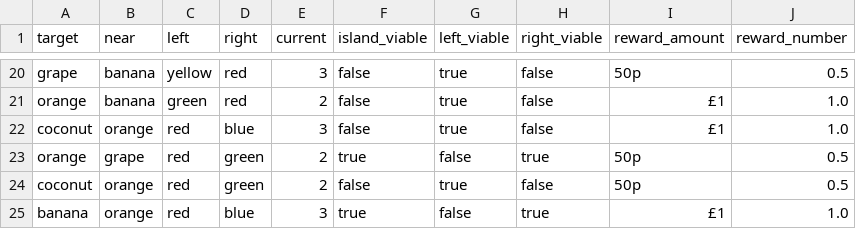
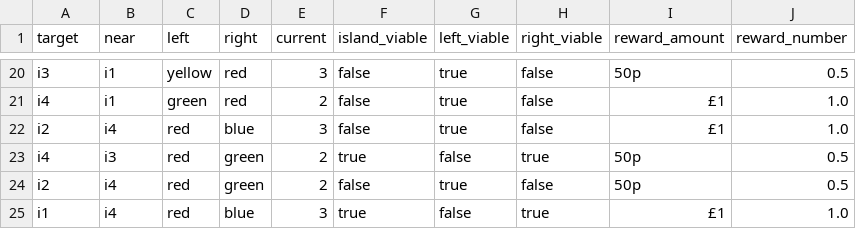
Before and after one commit to huyslab/relmed_analysis_behaviour, a CSV file: reward_sequence.csv, drawn as a sheet; only a part is shown, gaps mark what is left out; the diff covers the shown part only; the diff names each change by its address in the sheet, - before the commit and + after, or states it on an @@ line.

```diff
--- a/reward_sequence.csv
+++ b/reward_sequence.csv
-A20 (target): grape
+A20 (target): i3
-B20:B21 (near): banana
+B20:B21 (near): i1
-A21 (target): orange
+A21 (target): i4
-A22 (target): coconut
+A22 (target): i2
-B22 (near): orange
+B22 (near): i4
-A23 (target): orange
+A23 (target): i4
-B23 (near): grape
+B23 (near): i3
-A24 (target): coconut
+A24 (target): i2
-B24:B25 (near): orange
+B24:B25 (near): i4
-A25 (target): banana
+A25 (target): i1
```
Also changed, not shown: 36 edited cells elsewhere in this file, exploration_sequence.csv, 3 other files.
